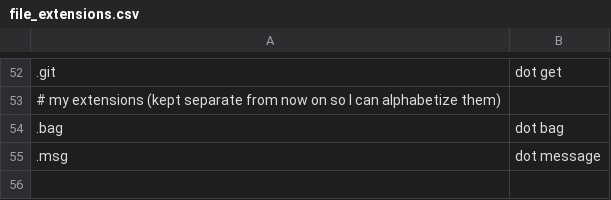
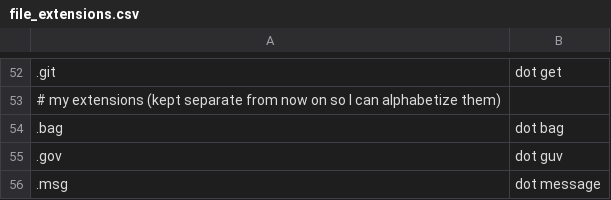
Before and after one commit to NonsenseRemedy/community, a CSV file: settings/file_extensions.csv, drawn as a sheet; only a part is shown, gaps mark what is left out; the diff names each change by its address in the sheet, - before the commit and + after, or states it on an @@ line.

Commit message:
add .gov to file extensions

```diff
--- a/settings/file_extensions.csv
+++ b/settings/file_extensions.csv
+row 55: .gov | dot guv
```
